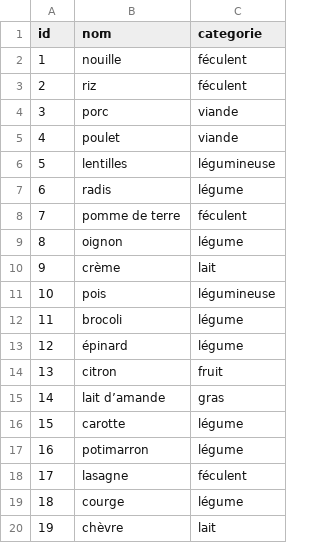
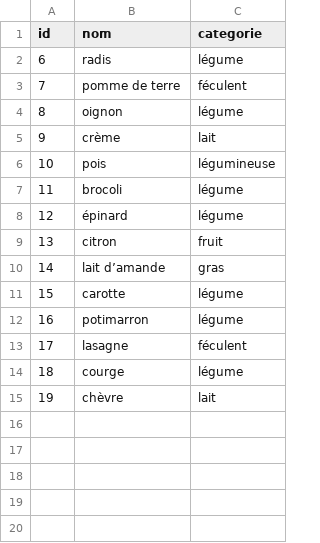
Before and after one commit to mkdir-lucile/mealthy, a CSV file: aliments.csv, drawn as a sheet; the diff names each change by its address in the sheet, - before the commit and + after, or states it on an @@ line.

```diff
--- a/aliments.csv
+++ b/aliments.csv
-row 2: 1 | nouille | féculent
-row 3: 2 | riz | féculent
-row 4: 3 | porc | viande
-row 5: 4 | poulet | viande
-row 6: 5 | lentilles | légumineuse
```
Also changed, not shown: 2 other files.
